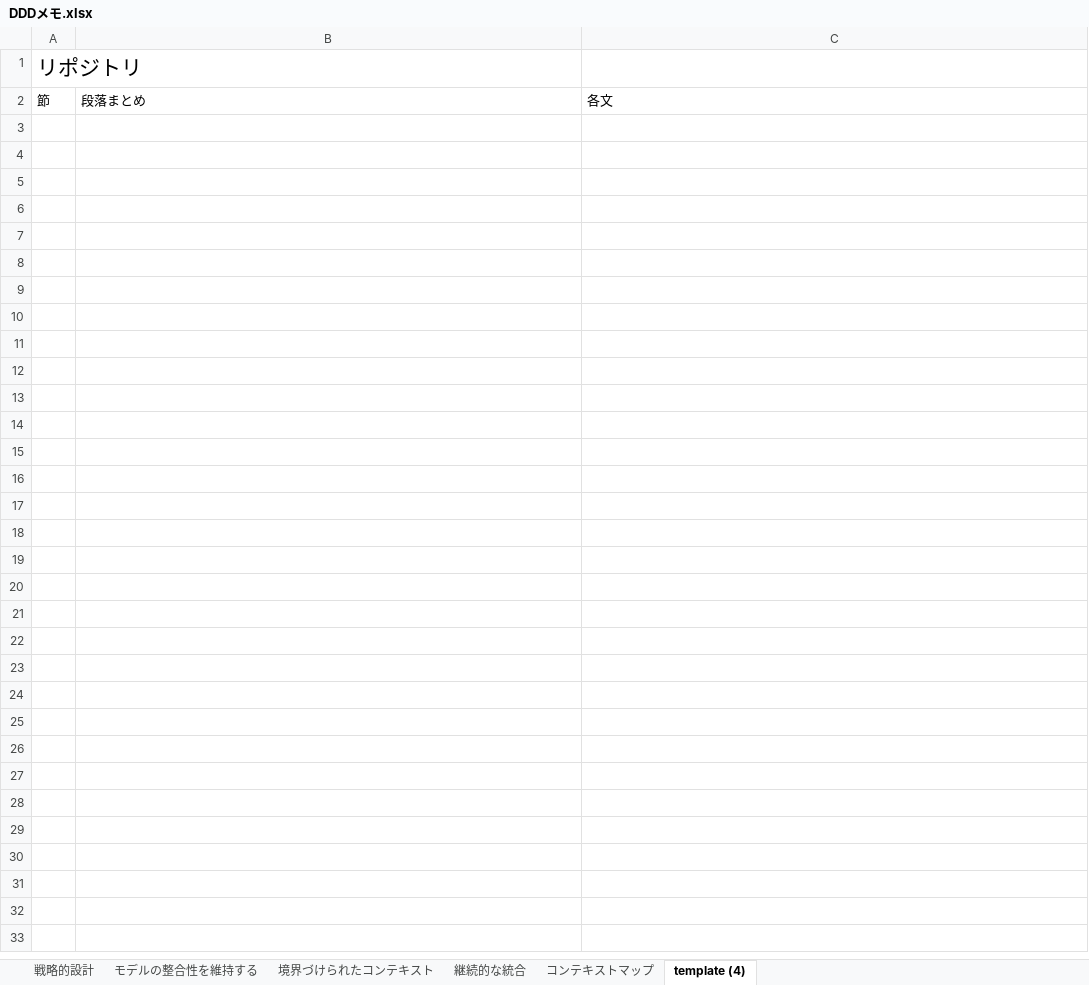
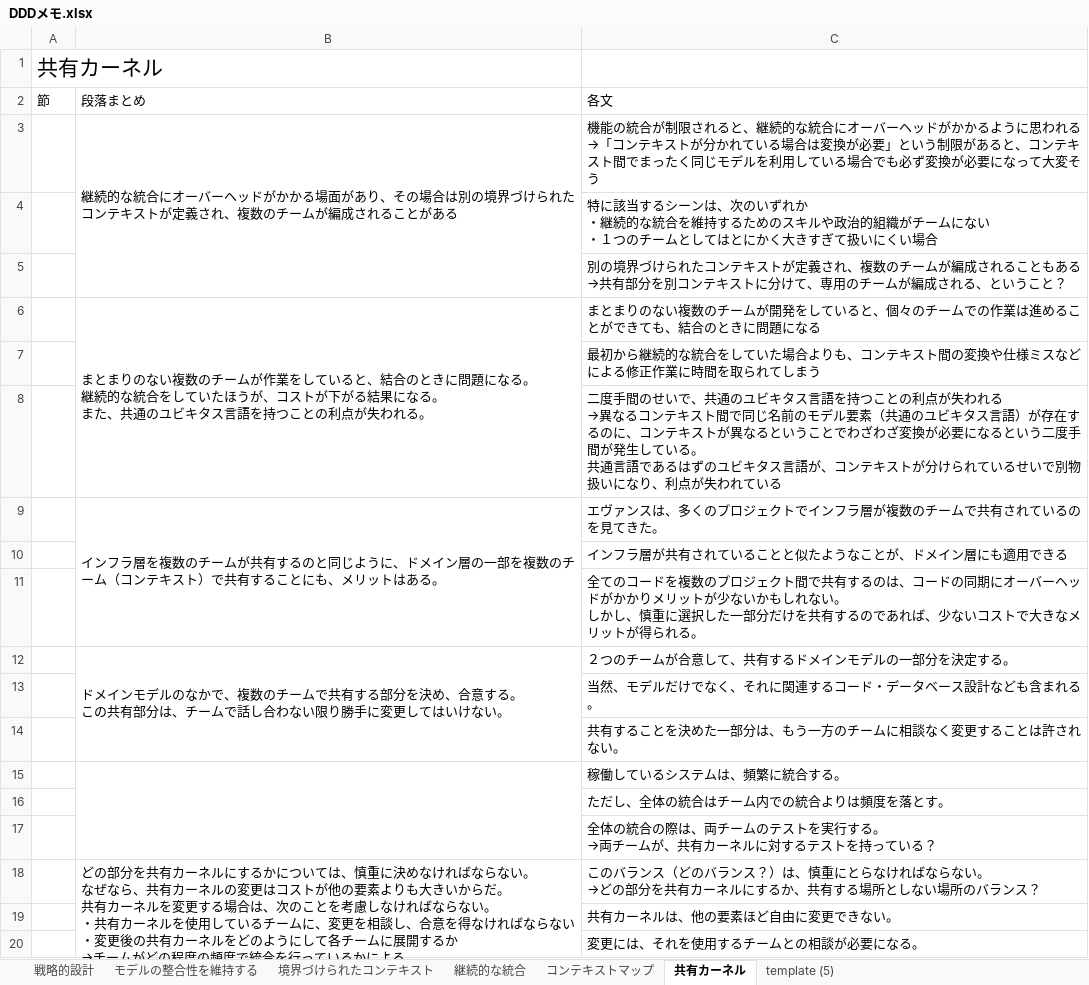
Before and after one commit to opengl-8080/ddd-memo, an Excel workbook: DDDメモ.xlsx, sheet 共有カーネル, drawn as a sheet; only a part is shown; values as stored, in another font and other column widths than the file's, no borders; ↵ is a line break in a cell; the diff covers the shown part only; the diff names each change by its address in the sheet, - before the commit and + after, or states it on an @@ line.

Commit message:
共有カーネル

```diff
--- a/DDDメモ.xlsx (sheet 共有カーネル)
+++ b/DDDメモ.xlsx (sheet 共有カーネル)
-sheet tab: template (4)
+sheet tab: 共有カーネル
+sheet tab: template (5)
-A1: リポジトリ
+A1: 共有カーネル
+row 3:  | 継続的な統合にオーバーヘッドがかかる場面があり、その場合は別の境界づけられたコンテキストが定義され、複数のチームが編成されることがある | 機能の統合が制限されると、継続的な統合にオーバーヘッドがかかるように思われる ↵ →「コンテキストが分かれている場合は変換が必要」という制限があると、コンテキスト間でまったく同じモデルを利用している場合でも必ず変換が必要になって大変そう
+row 4:  |  | 特に該当するシーンは、次のいずれか ↵ ・継続的な統合を維持するためのスキルや政治的組織がチームにない ↵ ・１つのチームとしてはとにかく大きすぎて扱いにくい場合
+row 5:  |  | 別の境界づけられたコンテキストが定義され、複数のチームが編成されることもある ↵ →共有部分を別コンテキストに分けて、専用のチームが編成される、ということ？
+row 6:  | まとまりのない複数のチームが作業をしていると、結合のときに問題になる。 ↵ 継続的な統合をしていたほうが、コストが下がる結果になる。 ↵ また、共通のユビキタス言語を持つことの利点が失われる。 | まとまりのない複数のチームが開発をしていると、個々のチームでの作業は進めることができても、結合のときに問題になる
+row 7:  |  | 最初から継続的な統合をしていた場合よりも、コンテキスト間の変換や仕様ミスなどによる修正作業に時間を取られてしまう
+row 8:  |  | 二度手間のせいで、共通のユビキタス言語を持つことの利点が失われる ↵ →異なるコンテキスト間で同じ名前のモデル要素（共通のユビキタス言語）が存在するのに、コンテキストが異なるということでわざわざ変換が必要になるという二度手間が発生している。 ↵ 共通言語であるはずのユビキタス言語が、コンテキストが分けられているせいで別物扱いになり、利点が失われている
+row 9:  | インフラ層を複数のチームが共有するのと同じように、ドメイン層の一部を複数のチーム（コンテキスト）で共有することにも、メリットはある。 | エヴァンスは、多くのプロジェクトでインフラ層が複数のチームで共有されているのを見てきた。
+row 10:  |  | インフラ層が共有されていることと似たようなことが、ドメイン層にも適用できる
+row 11:  |  | 全てのコードを複数のプロジェクト間で共有するのは、コードの同期にオーバーヘッドがかかりメリットが少ないかもしれない。 ↵ しかし、慎重に選択した一部分だけを共有するのであれば、少ないコストで大きなメリットが得られる。
+row 12:  | ドメインモデルのなかで、複数のチームで共有する部分を決め、合意する。 ↵ この共有部分は、チームで話し合わない限り勝手に変更してはいけない。 | ２つのチームが合意して、共有するドメインモデルの一部分を決定する。
+row 13:  |  | 当然、モデルだけでなく、それに関連するコード・データベース設計なども含まれる。
+row 14:  |  | 共有することを決めた一部分は、もう一方のチームに相談なく変更することは許されない。
+row 15:  |  | 稼働しているシステムは、頻繁に統合する。
+row 16:  |  | ただし、全体の統合はチーム内での統合よりは頻度を落とす。
+row 17:  |  | 全体の統合の際は、両チームのテストを実行する。 ↵ →両チームが、共有カーネルに対するテストを持っている？
+row 18:  | どの部分を共有カーネルにするかについては、慎重に決めなければならない。 ↵ なぜなら、共有カーネルの変更はコストが他の要素よりも大きいからだ。 ↵ 共有カーネルを変更する場合は、次のことを考慮しなければならない。 ↵ ・共有カーネルを使用しているチームに、変更を相談し、合意を得なければならない ↵ ・変更後の共有カーネルをどのようにして各チームに展開するか ↵ →チームがどの程度の頻度で統合を行っているかによる | このバランス（どのバランス？）は、慎重にとらなければならない。 ↵ →どの部分を共有カーネルにするか、共有する場所としない場所のバランス？
+row 19:  |  | 共有カーネルは、他の要素ほど自由に変更できない。
+row 20:  |  | 変更には、それを使用するチームとの相談が必要になる。
```
Also changed, not shown: 59 added rows elsewhere in this sheet.
